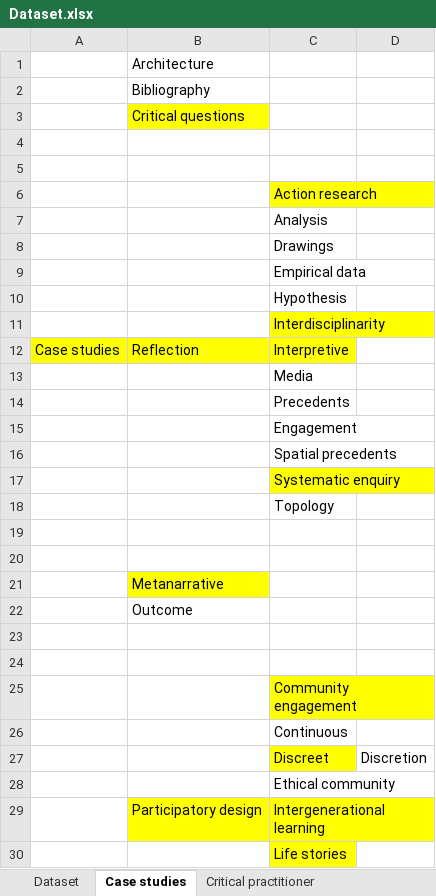
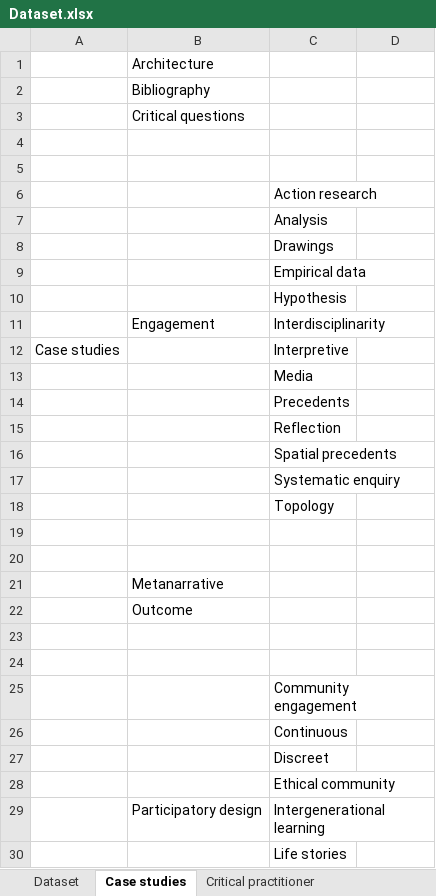
Before and after one commit to hackngit/mresrca_keywords, an Excel workbook: Dataset.xlsx, sheet Case studies, drawn as a sheet; only a part is shown; values as stored, in another font and other column widths than the file's, no borders; charts and pictures not drawn; the diff covers the shown part only; the diff names each change by its address in the sheet, - before the commit and + after, or states it on an @@ line.

```diff
--- a/Dataset.xlsx (sheet Case studies)
+++ b/Dataset.xlsx (sheet Case studies)
-B3 fill: #FFFF00
+B3 fill: none
-C6 fill: #FFFF00
+C6 fill: none
-B11: (empty)
+B11: Engagement
-C11 fill: #FFFF00
+C11 fill: none
-A12:C12 fill: #FFFF00
+A12:C12 fill: none
-B12: Reflection
+B12: (empty)
-C15: Engagement
+C15: Reflection
-C17 fill: #FFFF00
+C17 fill: none
-B21 fill: #FFFF00
+B21 fill: none
-C25 fill: #FFFF00
+C25 fill: none
-C27 fill: #FFFF00
+C27 fill: none
-D27: Discretion
+D27: (empty)
-B29:C29 fill: #FFFF00
+B29:C29 fill: none
-C30 fill: #FFFF00
+C30 fill: none
```
Also changed, not shown: cell formats elsewhere in this sheet, sheet Self-actualisation, sheet Visual rhetoric, sheet Practice in research, sheet Critical practitioner, sheet Social practice, sheet Innovation, 4 more sheets, other sheet tabs, charts or pictures, 13 other files.
